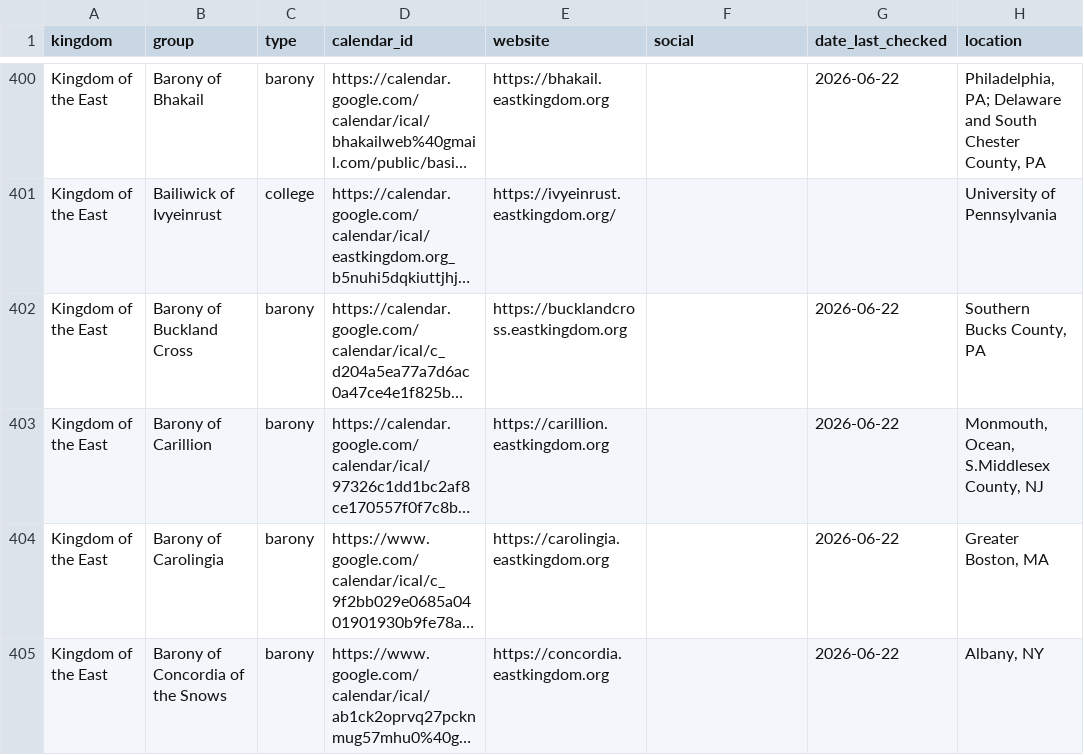
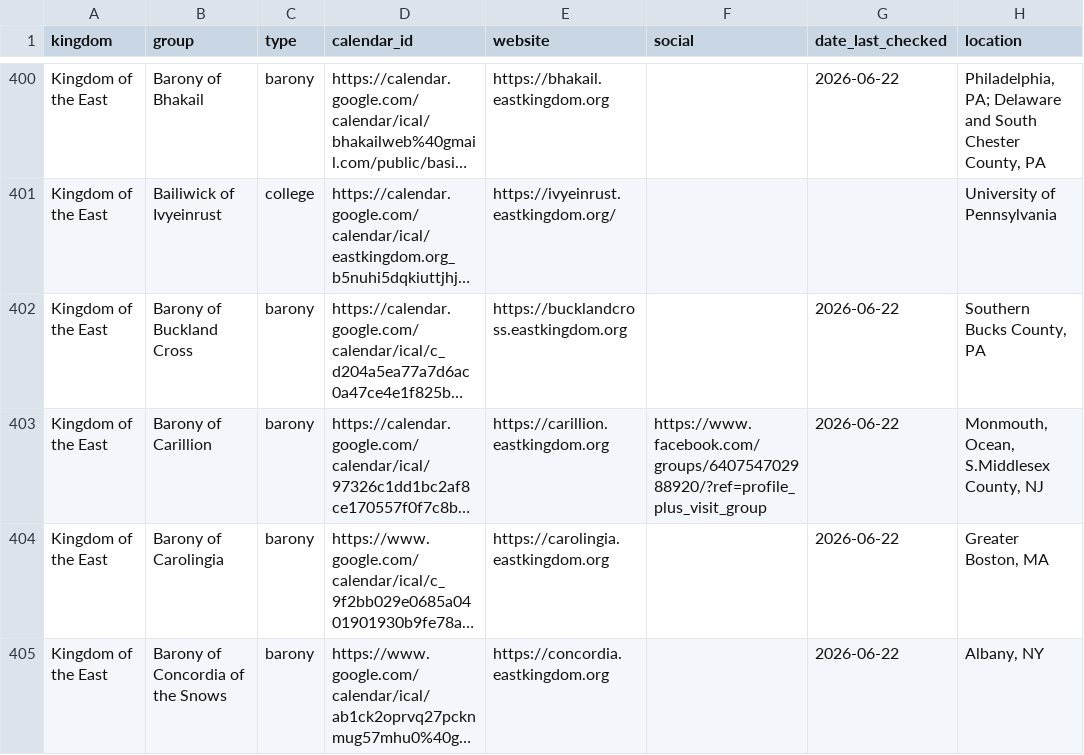
Before and after one commit to khs/scamap, a CSV file: locals.csv, drawn as a sheet; only a part is shown, gaps mark what is left out; long unchanged cells end in …; the diff names each change by its address in the sheet, - before the commit and + after, or states it on an @@ line.

Commit message:
Added Carillion facebook group to locals.csv

```diff
--- a/locals.csv
+++ b/locals.csv
-F403 (social): (empty)
+F403 (social): https://www.facebook.com/groups/640754702988920/?ref=profile_plus_visit_group
```
